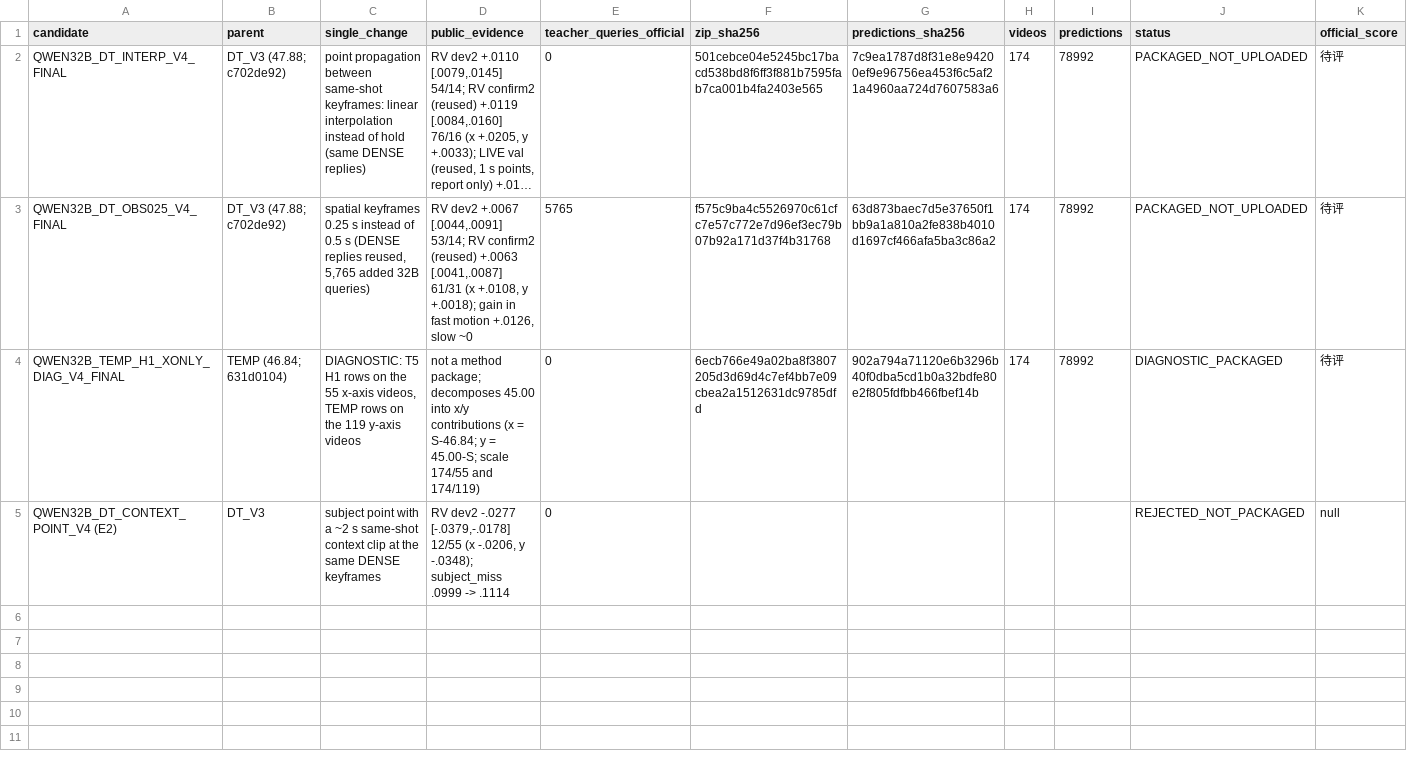
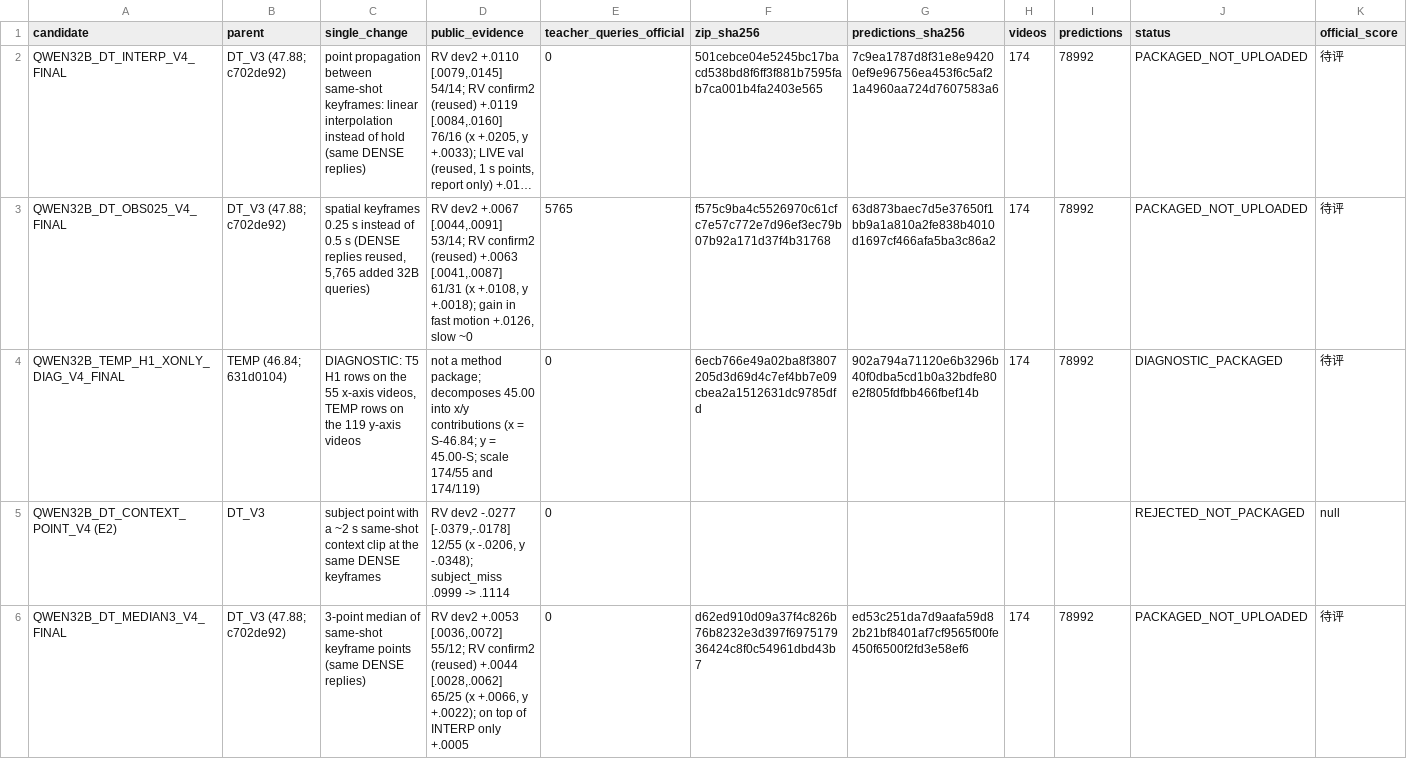
Before and after one commit to lujunlin-cn/AIC, a CSV file: reports/20260929_candidate_results.csv, drawn as a sheet; only a part is shown; long unchanged cells end in …; rows hold the shown columns only; the diff covers the shown part only; the diff names each change by its address in the sheet, - before the commit and + after, or states it on an @@ line.

Commit message:
V4 E4 crop rerank rejected on confirm2; close cycle records

```diff
--- a/reports/20260929_candidate_results.csv
+++ b/reports/20260929_candidate_results.csv
+row 6: QWEN32B_DT_MEDIAN3_V4_FINAL | DT_V3 (47.88; c702de92) | 3-point median of same-shot keyframe points (same DENSE replies) | RV dev2 +.0053 [.0036,.0072] 55/12; RV confirm2 (reused) +.0044 [.0028,.0062] 65/25 (x +.0066, y +.0022); on top of INTERP only +.0005 | 0 | d62ed910d09a37f4c826b76b8232e3d397f697517936424c8f0c54961dbd43b7 | ed53c251da7d9aafa59d82b21bf8401af7cf9565f00fe450f6500f2fd3e58ef6 | 174 | 78992 | PACKAGED_NOT_UPLOADED | 待评
```
Also changed, not shown: 3 added rows elsewhere in this file, 7 other files.
